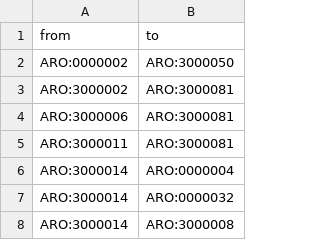
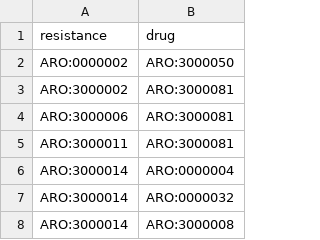
Before and after one commit to dgg32/card, a CSV file: data_for_neo4j/resistance_drug.csv, drawn as a sheet; only a part is shown; removed rows and columns are numbered as before the commit, all else as after; the diff names each change by its address in the sheet, - before the commit and + after, or states it on an @@ line.

```diff
--- a/data_for_neo4j/resistance_drug.csv
+++ b/data_for_neo4j/resistance_drug.csv
-row 1: from | to
+row 1: resistance | drug
```
Also changed, not shown: 3 other files.
